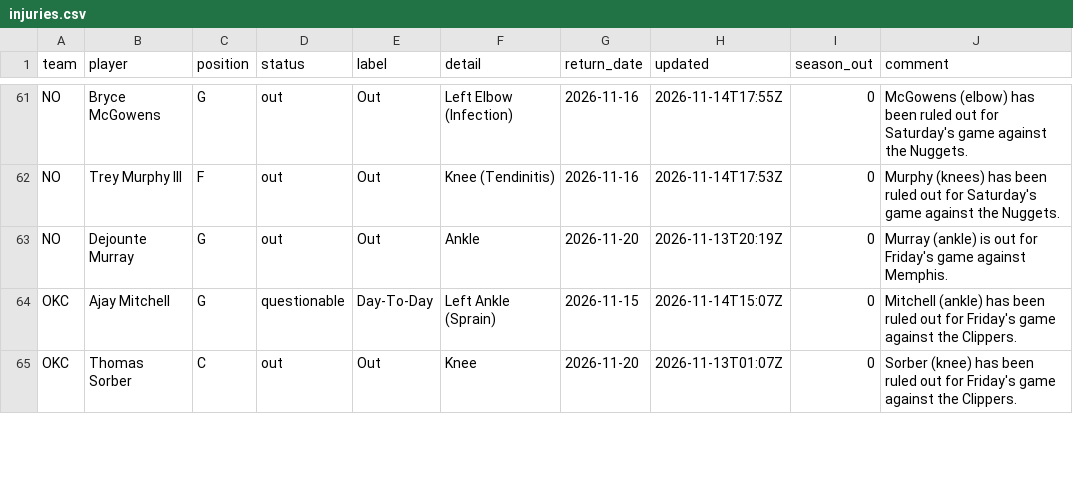
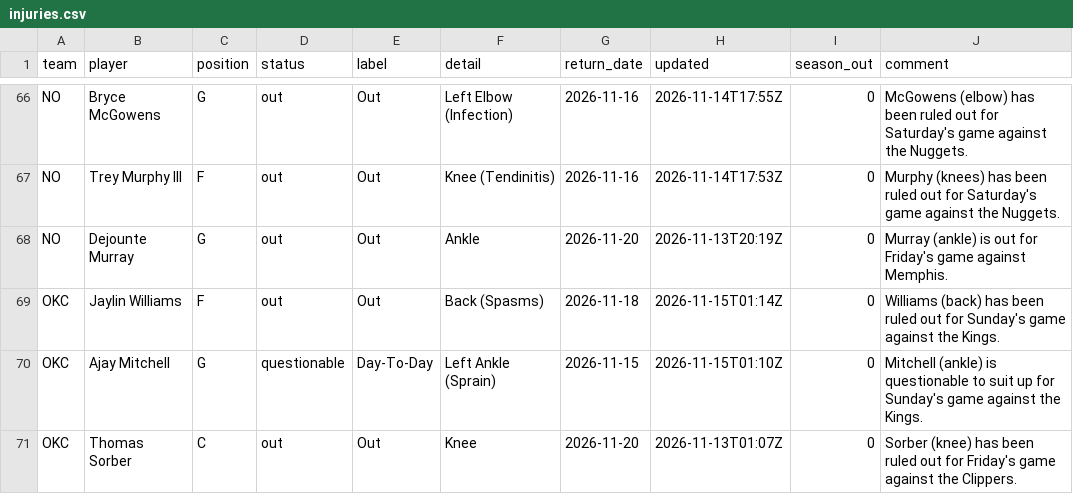
Before and after one commit to bwik4/Matchup-Lab, a CSV file: data/nba/injuries.csv, drawn as a sheet; only a part is shown, gaps mark what is left out; the diff covers the shown part only.

```diff
--- a/data/nba/injuries.csv
+++ b/data/nba/injuries.csv
@@ -63,3 +68,4 @@ NO,Trey Murphy III,F,out,Out,Knee (Tendinitis),2026-11-16,2026-11-14T17:53Z,0,Mu
 NO,Dejounte Murray,G,out,Out,Ankle,2026-11-20,2026-11-13T20:19Z,0,Murray (ankle) is out for Friday's game against Memphis.
-OKC,Ajay Mitchell,G,questionable,Day-To-Day,Left Ankle (Sprain),2026-11-15,2026-11-14T15:07Z,0,Mitchell (ankle) has been ruled out for Friday's game against the Clippers.
+OKC,Jaylin Williams,F,out,Out,Back (Spasms),2026-11-18,2026-11-15T01:14Z,0,Williams (back) has been ruled out for Sunday's game against the Kings.
+OKC,Ajay Mitchell,G,questionable,Day-To-Day,Left Ankle (Sprain),2026-11-15,2026-11-15T01:10Z,0,Mitchell (ankle) is questionable to suit up for Sunday's game against the Kings.
 OKC,Thomas Sorber,C,out,Out,Knee,2026-11-20,2026-11-13T01:07Z,0,Sorber (knee) has been ruled out for Friday's game against the Clippers.
```
Also changed, not shown: 5 added rows and 1 removed row elsewhere in this file, data/injuries.csv.
